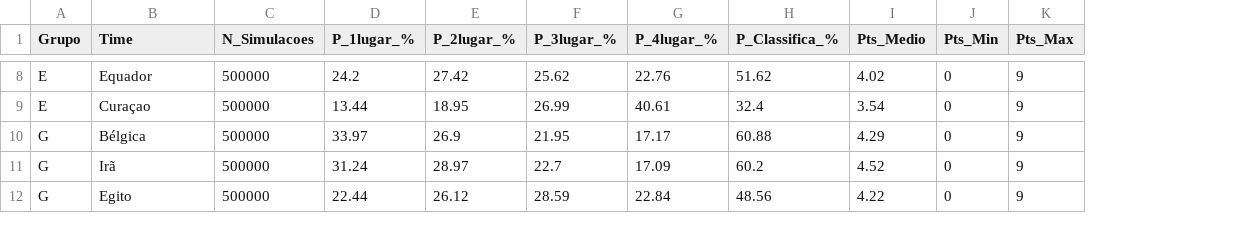
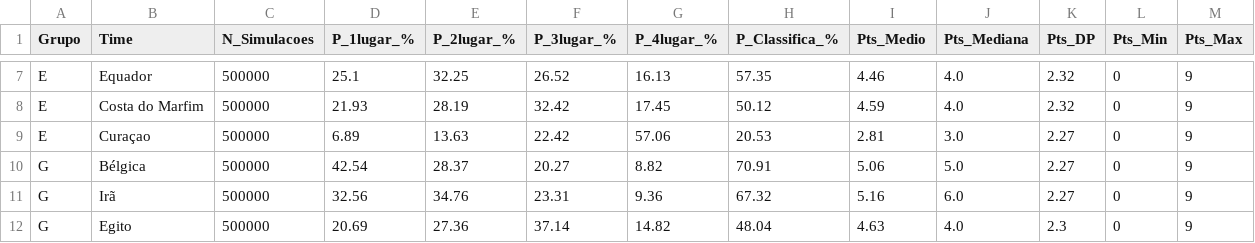
Before and after one commit to larrybers87/copa_2026, a CSV file: data/processed/simulacao_grupos_times.csv, drawn as a sheet; only a part is shown, gaps mark what is left out; addresses are those after the commit; the diff covers the shown part only; the diff names each change by its address in the sheet, - before the commit and + after, or states it on an @@ line.

```diff
--- a/data/processed/simulacao_grupos_times.csv
+++ b/data/processed/simulacao_grupos_times.csv
+column J (Pts_Mediana), row 7: 4.0; rows 9-12: 3.0 | 5.0 | 6.0 | 4.0
+column K (Pts_DP), row 7: 2.32; rows 9-12: 2.27 | 2.27 | 2.27 | 2.3
-D7 (P_1lugar_%): 24.2
+D7 (P_1lugar_%): 25.1
-E7 (P_2lugar_%): 27.42
+E7 (P_2lugar_%): 32.25
-F7 (P_3lugar_%): 25.62
+F7 (P_3lugar_%): 26.52
-G7 (P_4lugar_%): 22.76
+G7 (P_4lugar_%): 16.13
-H7 (P_Classifica_%): 51.62
+H7 (P_Classifica_%): 57.35
-I7 (Pts_Medio): 4.02
+I7 (Pts_Medio): 4.46
+row 8: E | Costa do Marfim | 500000 | 21.93 | 28.19 | 32.42 | 17.45 | 50.12 | 4.59 | 4.0 | 2.32 | 0 | 9
-D9 (P_1lugar_%): 13.44
+D9 (P_1lugar_%): 6.89
-E9 (P_2lugar_%): 18.95
+E9 (P_2lugar_%): 13.63
-F9 (P_3lugar_%): 26.99
+F9 (P_3lugar_%): 22.42
-G9 (P_4lugar_%): 40.61
+G9 (P_4lugar_%): 57.06
-H9 (P_Classifica_%): 32.4
+H9 (P_Classifica_%): 20.53
-I9 (Pts_Medio): 3.54
+I9 (Pts_Medio): 2.81
-D10 (P_1lugar_%): 33.97
+D10 (P_1lugar_%): 42.54
-E10 (P_2lugar_%): 26.9
+E10 (P_2lugar_%): 28.37
-F10 (P_3lugar_%): 21.95
+F10 (P_3lugar_%): 20.27
-G10 (P_4lugar_%): 17.17
+G10 (P_4lugar_%): 8.82
-H10 (P_Classifica_%): 60.88
+H10 (P_Classifica_%): 70.91
-I10 (Pts_Medio): 4.29
+I10 (Pts_Medio): 5.06
-D11 (P_1lugar_%): 31.24
+D11 (P_1lugar_%): 32.56
-E11 (P_2lugar_%): 28.97
+E11 (P_2lugar_%): 34.76
-F11 (P_3lugar_%): 22.7
+F11 (P_3lugar_%): 23.31
-G11 (P_4lugar_%): 17.09
+G11 (P_4lugar_%): 9.36
-H11 (P_Classifica_%): 60.2
+H11 (P_Classifica_%): 67.32
-I11 (Pts_Medio): 4.52
+I11 (Pts_Medio): 5.16
-D12 (P_1lugar_%): 22.44
+D12 (P_1lugar_%): 20.69
-E12 (P_2lugar_%): 26.12
+E12 (P_2lugar_%): 27.36
-F12 (P_3lugar_%): 28.59
+F12 (P_3lugar_%): 37.14
-G12 (P_4lugar_%): 22.84
+G12 (P_4lugar_%): 14.82
-H12 (P_Classifica_%): 48.56
+H12 (P_Classifica_%): 48.04
-I12 (Pts_Medio): 4.22
+I12 (Pts_Medio): 4.63
```
Also changed, not shown: 1 added row, 2 removed rows and 102 edited cells elsewhere in this file, data/processed/simulacao_grupos_jogos.csv, 5 other files.
